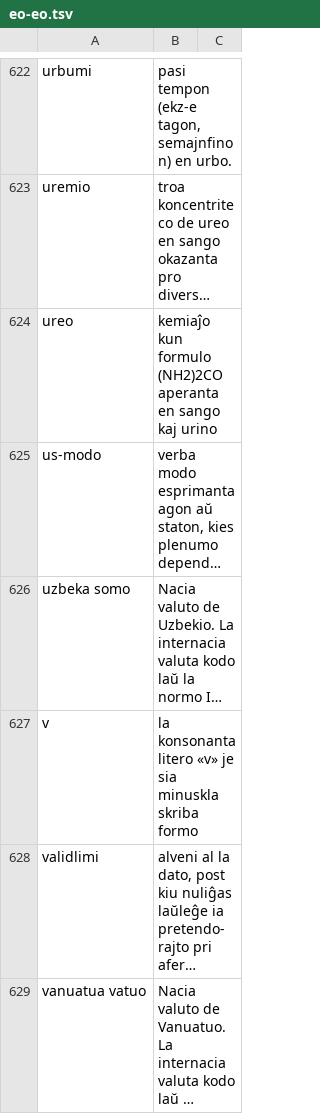
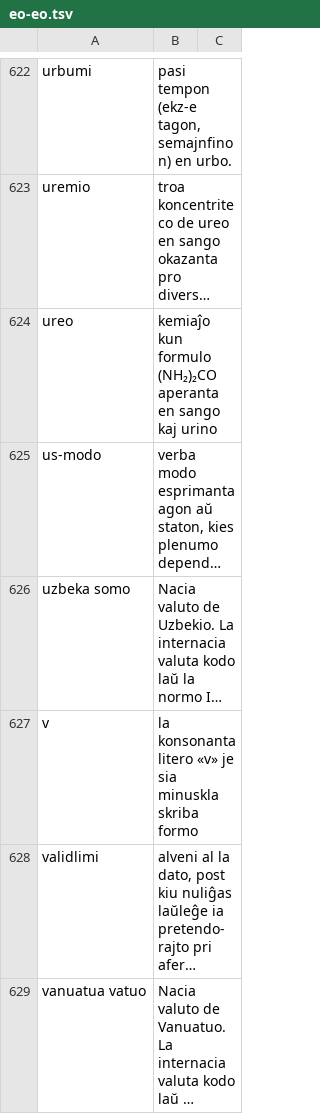
Before and after one commit to kotchwane/bona-vortaro, a TSV file: app/src/main/assets/vikivortaro/eo-eo.tsv, drawn as a sheet; only a part is shown, gaps mark what is left out; long unchanged cells end in …; the diff covers the shown part only; the diff names each change by its address in the sheet, - before the commit and + after, or states it on an @@ line.

```diff
--- a/app/src/main/assets/vikivortaro/eo-eo.tsv
+++ b/app/src/main/assets/vikivortaro/eo-eo.tsv
-B624: …kun formulo (NH2)2CO aperanta en…
+B624: …kun formulo (NH₂)₂CO aperanta en…
```
Also changed, not shown: 5 edited cells elsewhere in this file, data/vikivortaro-eo-fixes.tsv, 9 other files.
